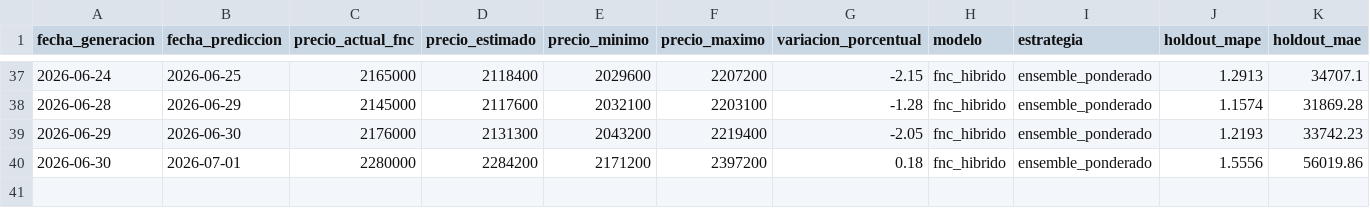
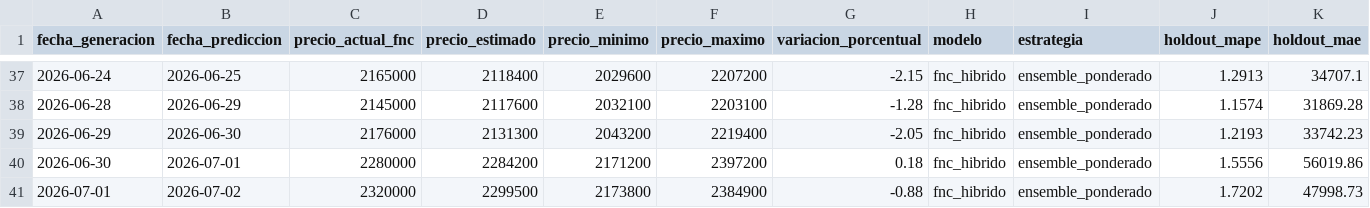
Before and after one commit to JaiderT/CoffeePrice, a CSV file: ml-service-experimental/datos/evaluacion_predicciones_fnc.csv, drawn as a sheet; only a part is shown, gaps mark what is left out; rows hold the shown columns only; the diff names each change by its address in the sheet, - before the commit and + after, or states it on an @@ line.

Commit message:
Predicciones actualizadas

```diff
--- a/ml-service-experimental/datos/evaluacion_predicciones_fnc.csv
+++ b/ml-service-experimental/datos/evaluacion_predicciones_fnc.csv
+row 41: 2026-07-01 | 2026-07-02 | 2320000 | 2299500 | 2173800 | 2384900 | -0.88 | fnc_hibrido | ensemble_ponderado | 1.7202 | 47998.73
```
Also changed, not shown: backend/datos/historial_predicciones_fnc.csv, ml-service-experimental/datos/fnc_indicadores_diarios.csv, 10 other files.
